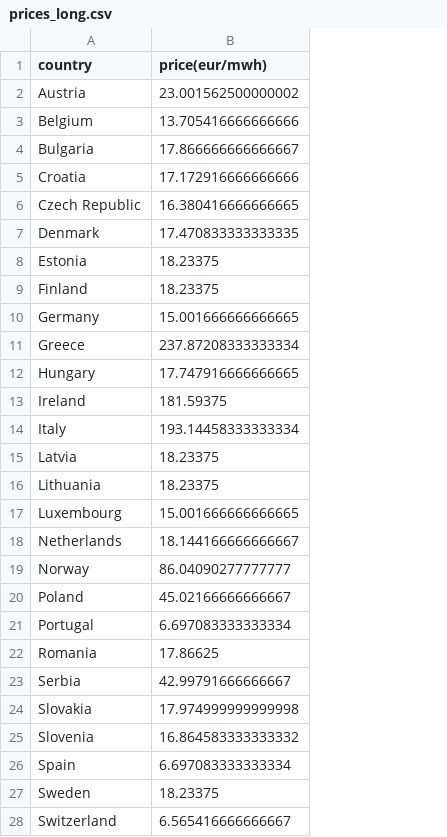
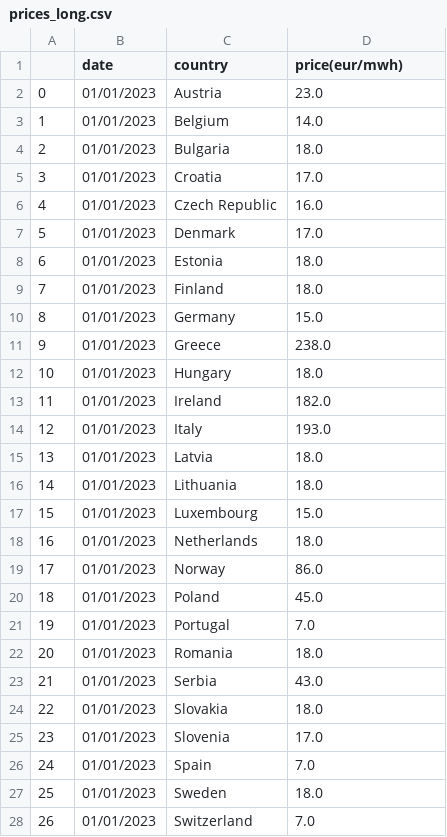
Before and after one commit to laurabejder/european_energy_prices, a CSV file: prices_long.csv, drawn as a sheet; addresses are those after the commit; the diff names each change by its address in the sheet, - before the commit and + after, or states it on an @@ line.

```diff
--- a/prices_long.csv
+++ b/prices_long.csv
+column A, rows 2-28: 0 | 1 | 2 | 3 | 4 | 5 | 6 | 7 | 8 | 9 | 10 | 11 | 12 | 13 | 14 | 15 | 16 | 17 | 18 | 19 | 20 | 21 | 22 | 23 | 24 | 25 | 26
+column B (date), rows 2-28: all 01/01/2023
-D2 (price(eur/mwh)): 23.001562500000002
+D2 (price(eur/mwh)): 23.0
-D3 (price(eur/mwh)): 13.705416666666666
+D3 (price(eur/mwh)): 14.0
-D4 (price(eur/mwh)): 17.866666666666667
+D4 (price(eur/mwh)): 18.0
-D5 (price(eur/mwh)): 17.172916666666666
+D5 (price(eur/mwh)): 17.0
-D6 (price(eur/mwh)): 16.380416666666665
+D6 (price(eur/mwh)): 16.0
-D7 (price(eur/mwh)): 17.470833333333335
+D7 (price(eur/mwh)): 17.0
-D8:D9 (price(eur/mwh)): 18.23375
+D8:D9 (price(eur/mwh)): 18.0
-D10 (price(eur/mwh)): 15.001666666666665
+D10 (price(eur/mwh)): 15.0
-D11 (price(eur/mwh)): 237.87208333333334
+D11 (price(eur/mwh)): 238.0
-D12 (price(eur/mwh)): 17.747916666666665
+D12 (price(eur/mwh)): 18.0
-D13 (price(eur/mwh)): 181.59375
+D13 (price(eur/mwh)): 182.0
-D14 (price(eur/mwh)): 193.14458333333334
+D14 (price(eur/mwh)): 193.0
-D15:D16 (price(eur/mwh)): 18.23375
+D15:D16 (price(eur/mwh)): 18.0
-D17 (price(eur/mwh)): 15.001666666666665
+D17 (price(eur/mwh)): 15.0
-D18 (price(eur/mwh)): 18.144166666666667
+D18 (price(eur/mwh)): 18.0
-D19 (price(eur/mwh)): 86.04090277777777
+D19 (price(eur/mwh)): 86.0
-D20 (price(eur/mwh)): 45.02166666666667
+D20 (price(eur/mwh)): 45.0
-D21 (price(eur/mwh)): 6.697083333333334
+D21 (price(eur/mwh)): 7.0
-D22 (price(eur/mwh)): 17.86625
+D22 (price(eur/mwh)): 18.0
-D23 (price(eur/mwh)): 42.99791666666667
+D23 (price(eur/mwh)): 43.0
-D24 (price(eur/mwh)): 17.974999999999998
+D24 (price(eur/mwh)): 18.0
-D25 (price(eur/mwh)): 16.864583333333332
+D25 (price(eur/mwh)): 17.0
-D26 (price(eur/mwh)): 6.697083333333334
+D26 (price(eur/mwh)): 7.0
-D27 (price(eur/mwh)): 18.23375
+D27 (price(eur/mwh)): 18.0
-D28 (price(eur/mwh)): 6.565416666666667
+D28 (price(eur/mwh)): 7.0
```
Also changed, not shown: prices_wide.csv, 3 other files.
